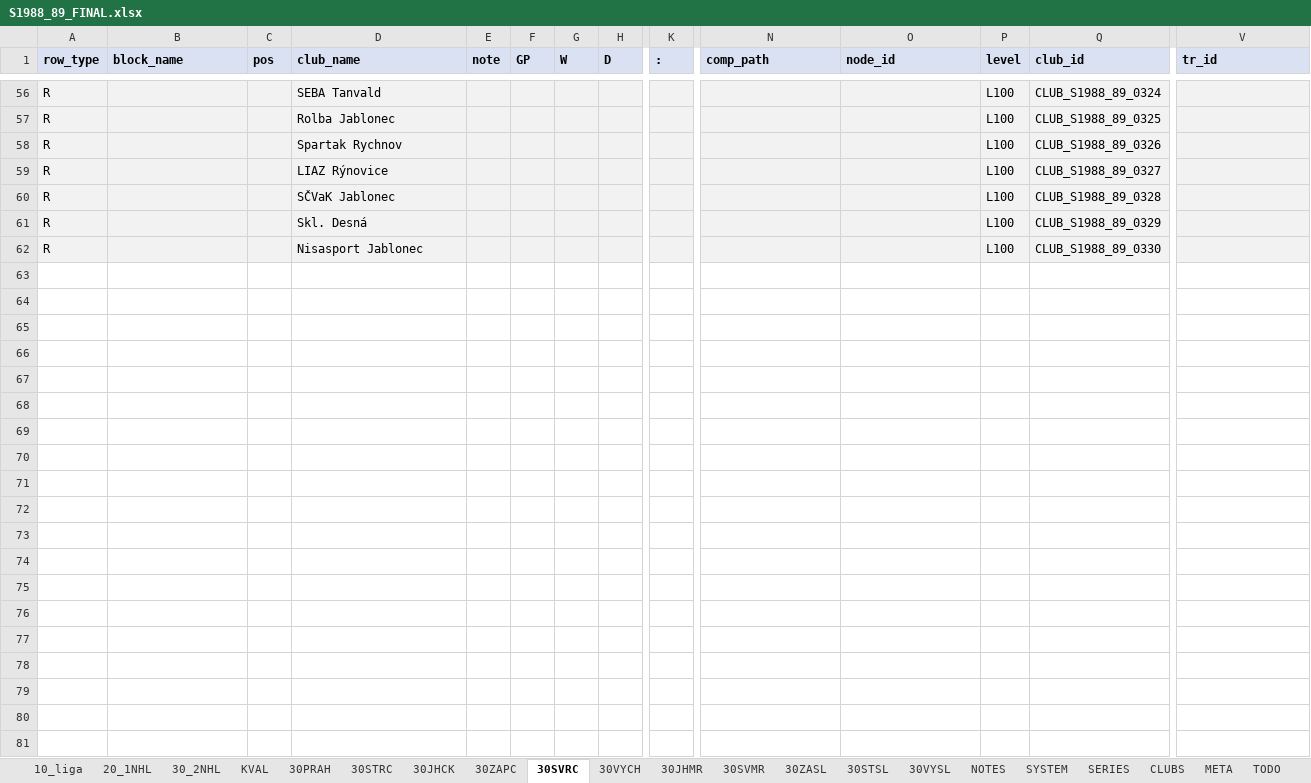
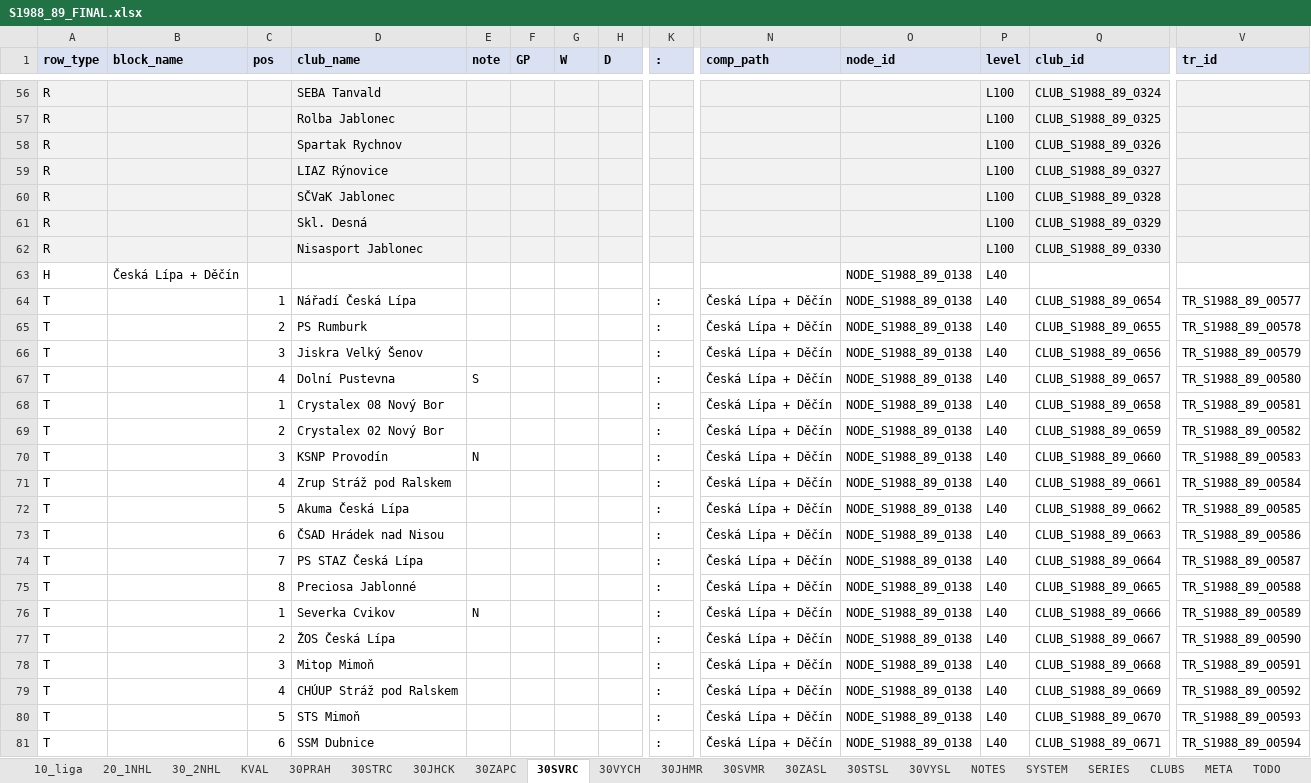
Before and after one commit to hchk1925/archiv, an Excel workbook: data/S1988_89_FINAL.xlsx, sheet 30SVRC, drawn as a sheet; only a part is shown, gaps mark what is left out; values as stored, in another font and other column widths than the file's, no borders; rows hold the shown columns only; the diff covers the shown part only; the diff names each change by its address in the sheet, - before the commit and + after, or states it on an @@ line.

```diff
--- a/data/S1988_89_FINAL.xlsx (sheet 30SVRC)
+++ b/data/S1988_89_FINAL.xlsx (sheet 30SVRC)
+row 63: H | Česká Lípa + Děčín |  |  |  |  |  |  |  |  | NODE_S1988_89_0138 | L40
+row 64: T |  | 1 | Nářadí Česká Lípa |  |  |  |  | : | Česká Lípa + Děčín | NODE_S1988_89_0138 | L40 | CLUB_S1988_89_0654 | TR_S1988_89_00577
+row 65: T |  | 2 | PS Rumburk |  |  |  |  | : | Česká Lípa + Děčín | NODE_S1988_89_0138 | L40 | CLUB_S1988_89_0655 | TR_S1988_89_00578
+row 66: T |  | 3 | Jiskra Velký Šenov |  |  |  |  | : | Česká Lípa + Děčín | NODE_S1988_89_0138 | L40 | CLUB_S1988_89_0656 | TR_S1988_89_00579
+row 67: T |  | 4 | Dolní Pustevna | S |  |  |  | : | Česká Lípa + Děčín | NODE_S1988_89_0138 | L40 | CLUB_S1988_89_0657 | TR_S1988_89_00580
+row 68: T |  | 1 | Crystalex 08 Nový Bor |  |  |  |  | : | Česká Lípa + Děčín | NODE_S1988_89_0138 | L40 | CLUB_S1988_89_0658 | TR_S1988_89_00581
+row 69: T |  | 2 | Crystalex 02 Nový Bor |  |  |  |  | : | Česká Lípa + Děčín | NODE_S1988_89_0138 | L40 | CLUB_S1988_89_0659 | TR_S1988_89_00582
+row 70: T |  | 3 | KSNP Provodín | N |  |  |  | : | Česká Lípa + Děčín | NODE_S1988_89_0138 | L40 | CLUB_S1988_89_0660 | TR_S1988_89_00583
+row 71: T |  | 4 | Zrup Stráž pod Ralskem |  |  |  |  | : | Česká Lípa + Děčín | NODE_S1988_89_0138 | L40 | CLUB_S1988_89_0661 | TR_S1988_89_00584
+row 72: T |  | 5 | Akuma Česká Lípa |  |  |  |  | : | Česká Lípa + Děčín | NODE_S1988_89_0138 | L40 | CLUB_S1988_89_0662 | TR_S1988_89_00585
+row 73: T |  | 6 | ČSAD Hrádek nad Nisou |  |  |  |  | : | Česká Lípa + Děčín | NODE_S1988_89_0138 | L40 | CLUB_S1988_89_0663 | TR_S1988_89_00586
+row 74: T |  | 7 | PS STAZ Česká Lípa |  |  |  |  | : | Česká Lípa + Děčín | NODE_S1988_89_0138 | L40 | CLUB_S1988_89_0664 | TR_S1988_89_00587
+row 75: T |  | 8 | Preciosa Jablonné |  |  |  |  | : | Česká Lípa + Děčín | NODE_S1988_89_0138 | L40 | CLUB_S1988_89_0665 | TR_S1988_89_00588
+row 76: T |  | 1 | Severka Cvikov | N |  |  |  | : | Česká Lípa + Děčín | NODE_S1988_89_0138 | L40 | CLUB_S1988_89_0666 | TR_S1988_89_00589
+row 77: T |  | 2 | ŽOS Česká Lípa |  |  |  |  | : | Česká Lípa + Děčín | NODE_S1988_89_0138 | L40 | CLUB_S1988_89_0667 | TR_S1988_89_00590
+row 78: T |  | 3 | Mitop Mimoň |  |  |  |  | : | Česká Lípa + Děčín | NODE_S1988_89_0138 | L40 | CLUB_S1988_89_0668 | TR_S1988_89_00591
+row 79: T |  | 4 | CHÚUP Stráž pod Ralskem |  |  |  |  | : | Česká Lípa + Děčín | NODE_S1988_89_0138 | L40 | CLUB_S1988_89_0669 | TR_S1988_89_00592
+row 80: T |  | 5 | STS Mimoň |  |  |  |  | : | Česká Lípa + Děčín | NODE_S1988_89_0138 | L40 | CLUB_S1988_89_0670 | TR_S1988_89_00593
+row 81: T |  | 6 | SSM Dubnice |  |  |  |  | : | Česká Lípa + Děčín | NODE_S1988_89_0138 | L40 | CLUB_S1988_89_0671 | TR_S1988_89_00594
```
Also changed, not shown: 19 added rows elsewhere in this sheet, sheet CLUBS, sheet 30JHCK, sheet 30STRC, sheet 30SVMR, sheet 30VYCH, sheet 30JHMR, 2 more sheets, data/S1983_84_FINAL.xlsx, data/S1984_85_FINAL.xlsx, 7 other files.
